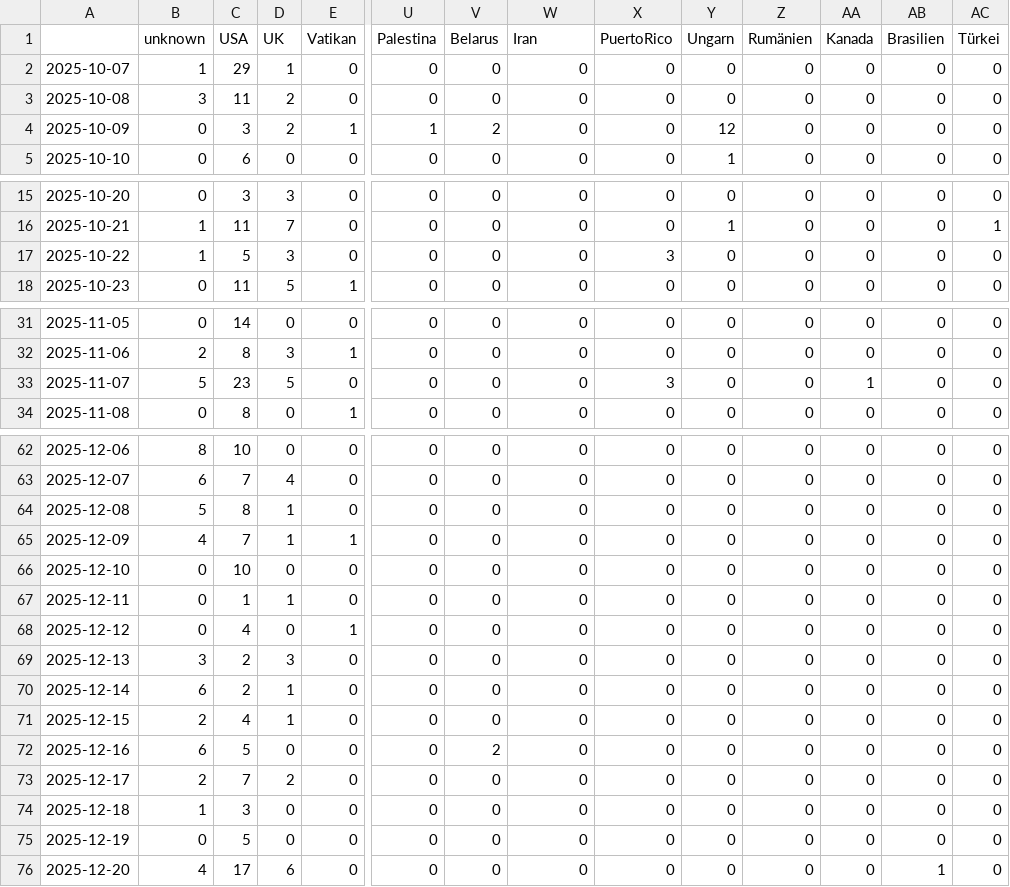
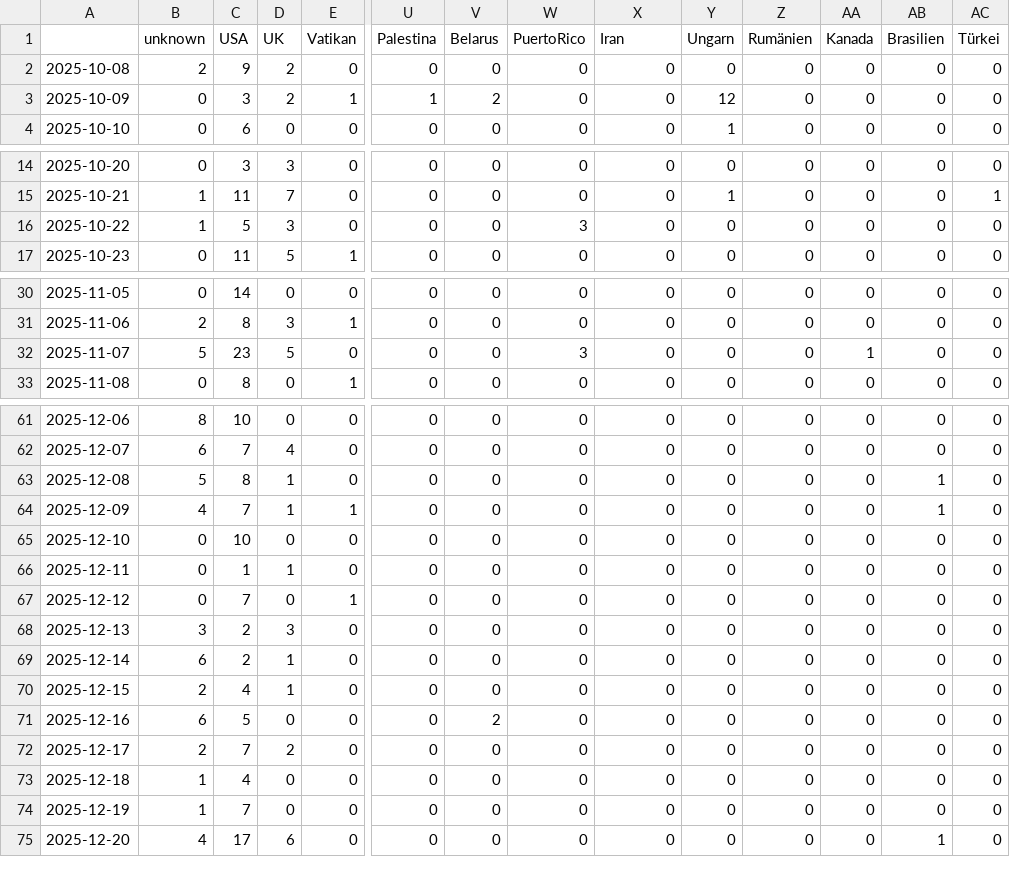
Before and after one commit to JoPhi24-news/leuteFluesterer, a CSV file: csv/topics_date.csv, drawn as a sheet; only a part is shown, gaps mark what is left out; removed rows and columns are numbered as before the commit, all else as after; rows hold the shown columns only; the diff covers the shown part only; the diff names each change by its address in the sheet, - before the commit and + after, or states it on an @@ line.

```diff
--- a/csv/topics_date.csv
+++ b/csv/topics_date.csv
-W1: Iran
+W1: PuertoRico
-X1: PuertoRico
+X1: Iran
-row 2: 2025-10-07 | 1 | 29 | 1 | 0 | 0 | 0 | 0 | 0 | 0 | 0 | 0 | 0 | 0
-B2 (unknown): 3
+B2 (unknown): 2
-C2 (USA): 11
+C2 (USA): 9
-W16 (PuertoRico): 0
+W16 (PuertoRico): 3
-X16 (Iran): 3
+X16 (Iran): 0
-W32 (PuertoRico): 0
+W32 (PuertoRico): 3
-X32 (Iran): 3
+X32 (Iran): 0
-AB63:AB64 (Brasilien): 0
+AB63:AB64 (Brasilien): 1
-C67 (USA): 4
+C67 (USA): 7
-C73 (USA): 3
+C73 (USA): 4
-B74 (unknown): 0
+B74 (unknown): 1
-C74 (USA): 5
+C74 (USA): 7
```
Also changed, not shown: 3 edited cells elsewhere in this file, 8 other files.
